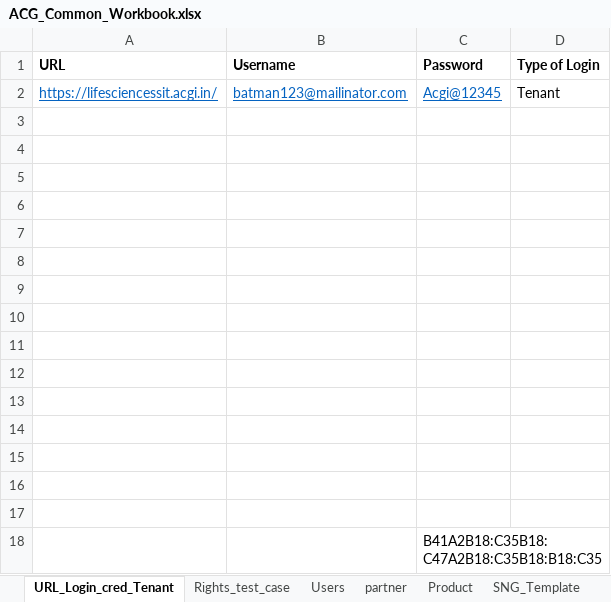
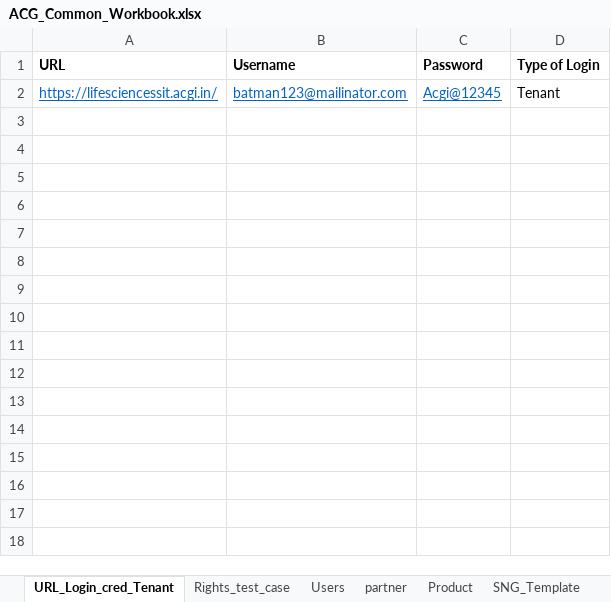
Before and after one commit to Shantanu26-acg/L4-Azure, an Excel workbook: ACG_Common_Workbook.xlsx, sheet URL_Login_cred_Tenant, drawn as a sheet; values as stored, in another font and other column widths than the file's, no borders; the diff names each change by its address in the sheet, - before the commit and + after, or states it on an @@ line.

Commit message:
Workbook Update

```diff
--- a/ACG_Common_Workbook.xlsx (sheet URL_Login_cred_Tenant)
+++ b/ACG_Common_Workbook.xlsx (sheet URL_Login_cred_Tenant)
-row 3: (empty)
-row 4: (empty)
-row 5: (empty)
-row 6: (empty)
-row 7: (empty)
-row 8: (empty)
-row 9: (empty)
-row 10: (empty)
-row 11: (empty)
-row 12: (empty)
-row 13: (empty)
-row 14: (empty)
-row 15: (empty)
-row 16: (empty)
-row 17: (empty)
-row 18:  |  | B41A2B18:C35B18:C47A2B18:C35B18:B18:C35
```
